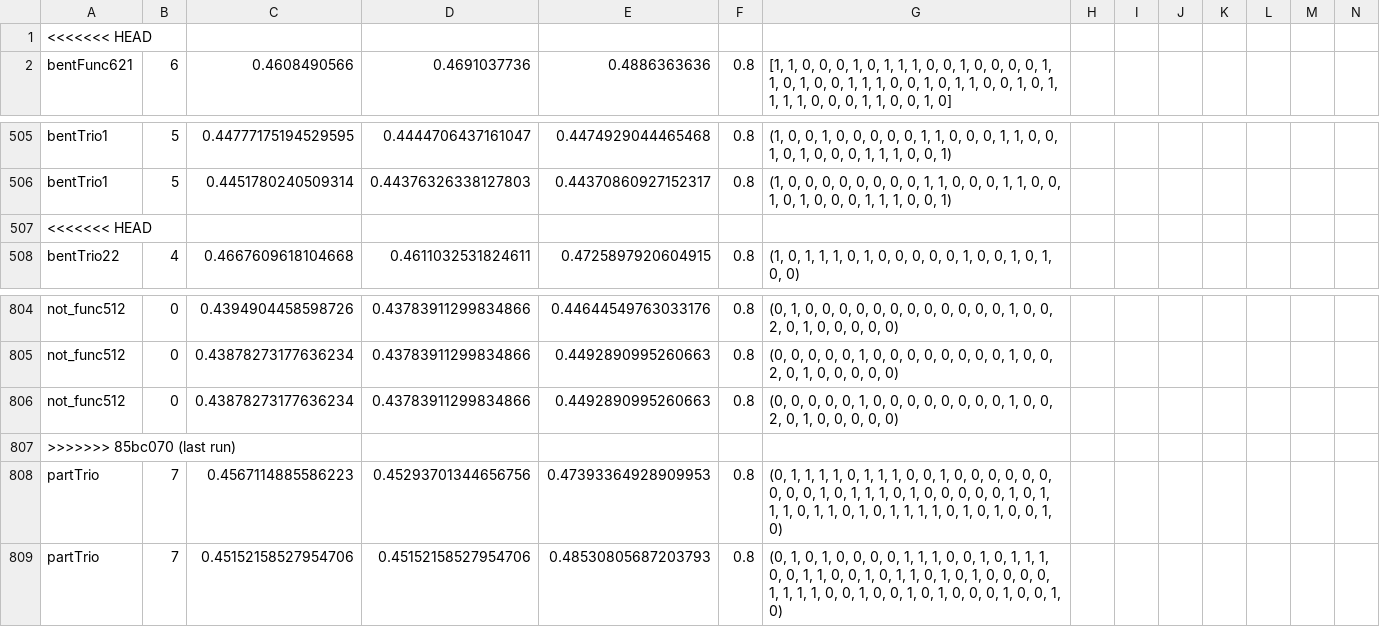
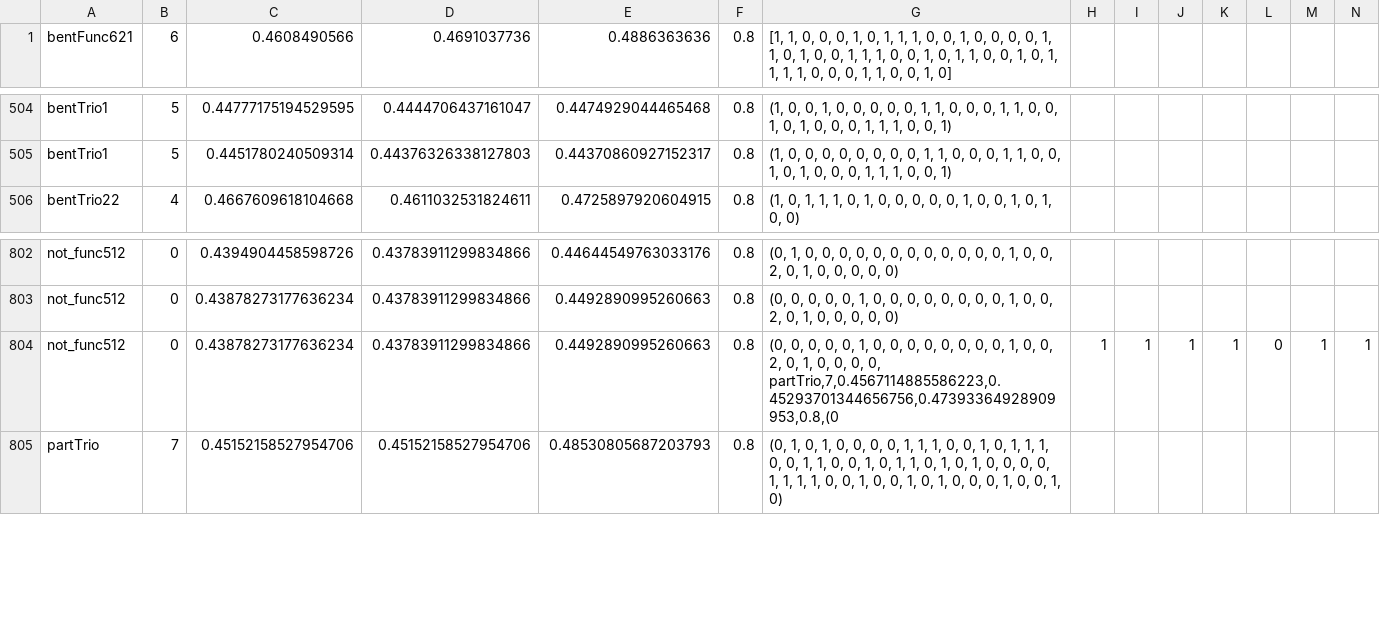
Before and after one commit to Afroim/FBot.py, a CSV file: data/XAUUSD/D1/log/aprox_result.csv, drawn as a sheet; only a part is shown, gaps mark what is left out; removed rows and columns are numbered as before the commit, all else as after; rows hold the shown columns only; ↵ is a line break in a cell; the diff names each change by its address in the sheet, - before the commit and + after, or states it on an @@ line.

Commit message:
Resolve merge conflict

```diff
--- a/data/XAUUSD/D1/log/aprox_result.csv
+++ b/data/XAUUSD/D1/log/aprox_result.csv
-row 1: <<<<<<< HEAD
-row 507: <<<<<<< HEAD
-row 806: not_func512 | 0 | 0.43878273177636234 | 0.43783911299834866 | 0.4492890995260663 | 0.8 | (0, 0, 0, 0, 0, 1, 0, 0, 0, 0, 0, 0, 0, 0, 1, 0, 0, 2, 0, 1, 0, 0, 0, 0, 0)
-row 807: >>>>>>> 85bc070 (last run)
-row 808: partTrio | 7 | 0.4567114885586223 | 0.45293701344656756 | 0.47393364928909953 | 0.8 | (0, 1, 1, 1, 1, 0, 1, 1, 1, 0, 0, 1, 0, 0, 0, 0, 0, 0, 0, 0, 0, 1, 0, 1, 1, 1, 0, 1, 0, 0, 0, 0, 0, 1, 0, 1, 1, 1, 0, 1, 1, 0, 1, 0, 1, 1, 1, 1, 0, 1, 0, 1, 0, 0, 1, 0)
+row 804: not_func512 | 0 | 0.43878273177636234 | 0.43783911299834866 | 0.4492890995260663 | 0.8 | (0, 0, 0, 0, 0, 1, 0, 0, 0, 0, 0, 0, 0, 0, 1, 0, 0, 2, 0, 1, 0, 0, 0, 0, ↵ partTrio,7,0.4567114885586223,0.45293701344656756,0.47393364928909953,0.8,(0 | 1 | 1 | 1 | 1 | 0 | 1 | 1
```
